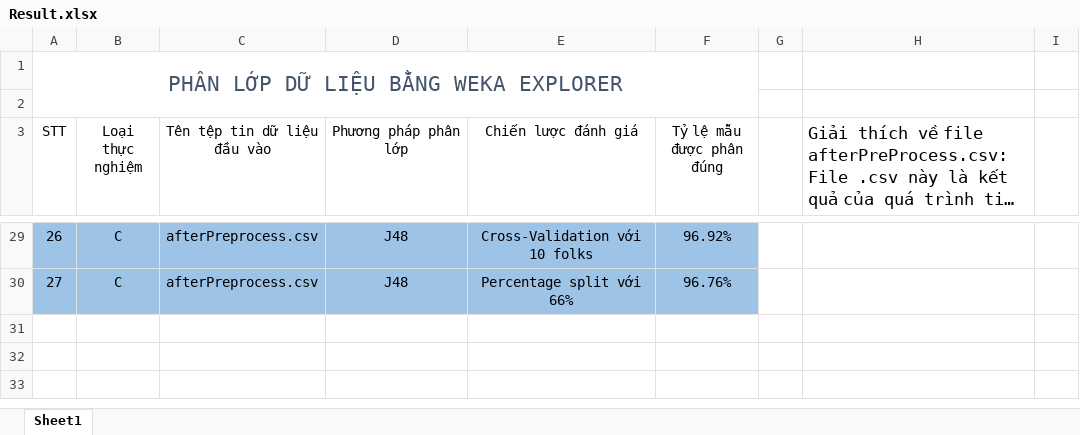
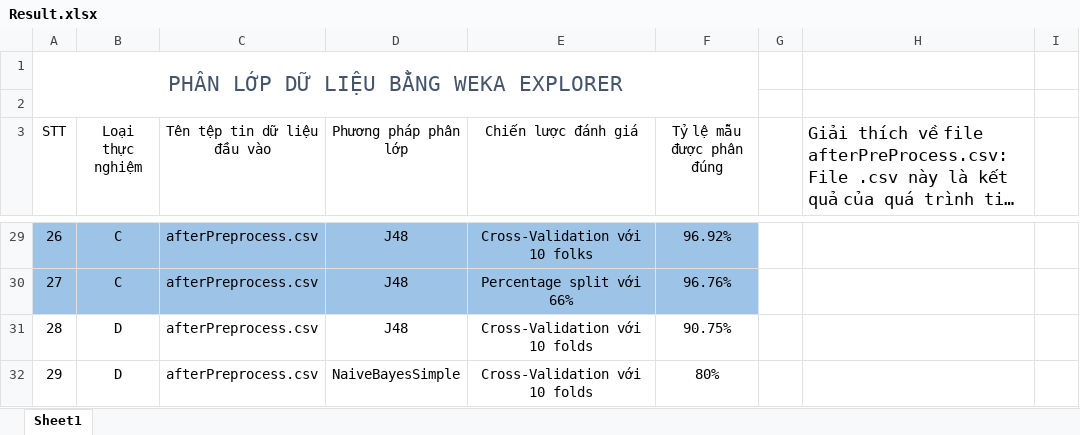
Before and after one commit to Foxxy-HCMUS/DataMining, an Excel workbook: Report/Result.xlsx, sheet Sheet1, drawn as a sheet; only a part is shown, gaps mark what is left out; long unchanged cells end in …; values as stored, in another font and other column widths than the file's, no borders; the diff names each change by its address in the sheet, - before the commit and + after, or states it on an @@ line.

```diff
--- a/Report/Result.xlsx (sheet Sheet1)
+++ b/Report/Result.xlsx (sheet Sheet1)
+row 31: 28 | D | afterPreprocess.csv | J48 | Cross-Validation với 10 folds | 90.75%
+row 32: 29 | D | afterPreprocess.csv | NaiveBayesSimple | Cross-Validation với 10 folds | 80%
```
Also changed, not shown: 4 other files.
